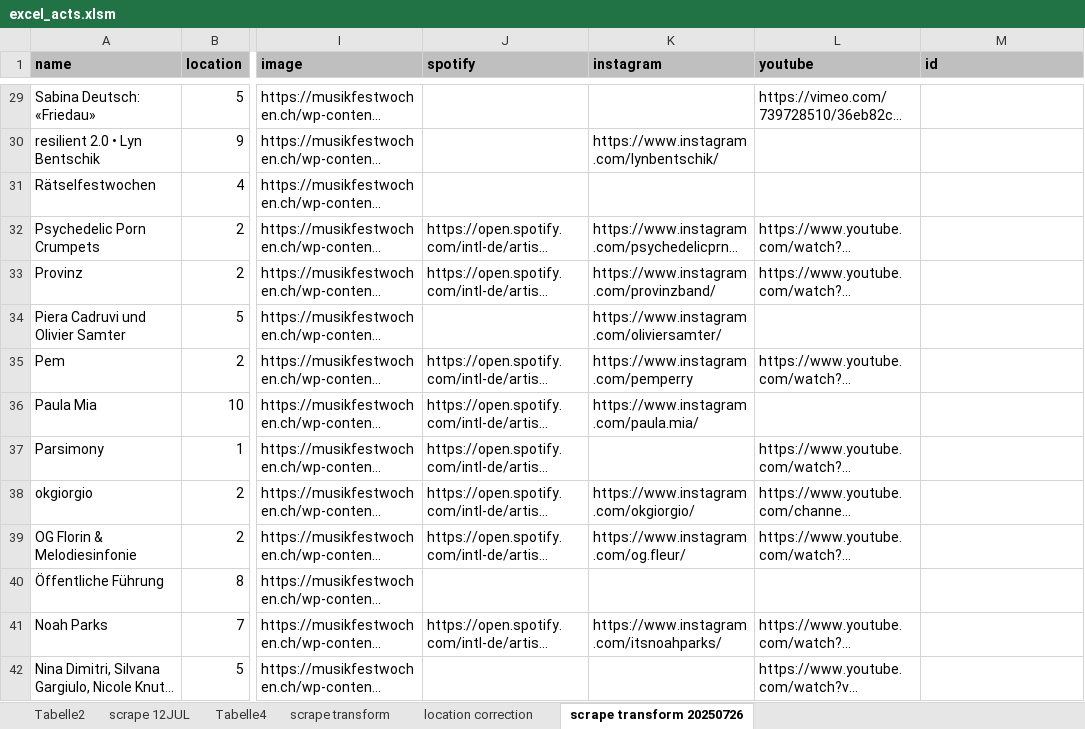
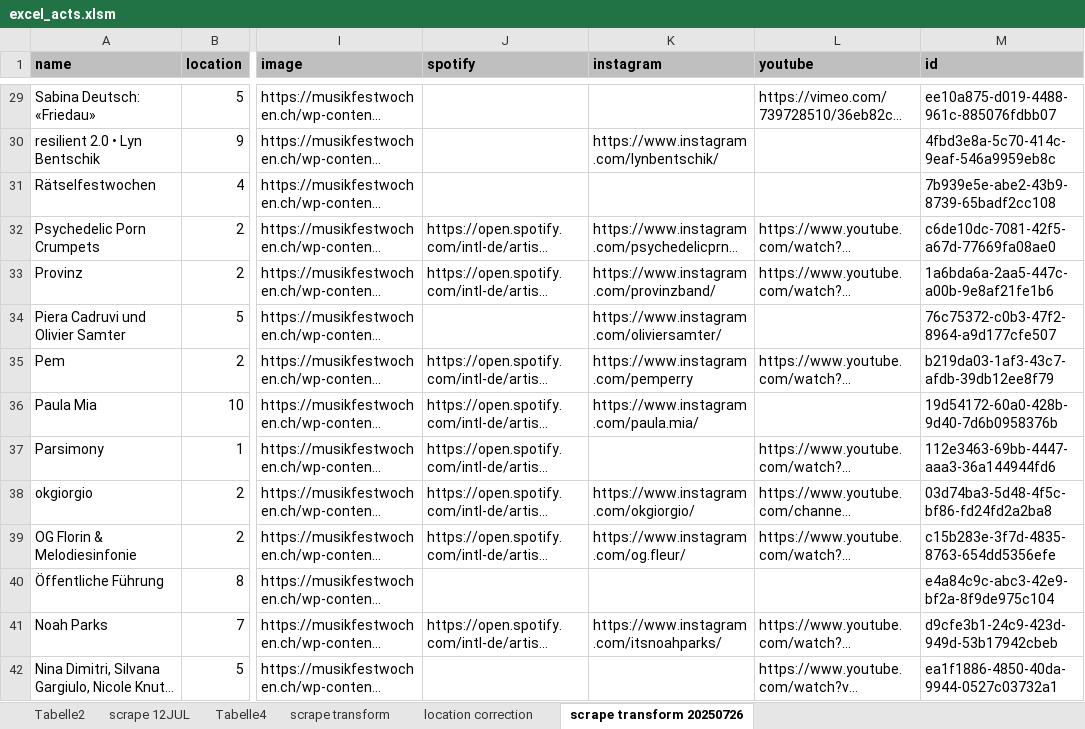
Before and after one commit to kasidev/vorneLinks-festivalPlanner, an Excel workbook: js13kpwa/data/excel_acts.xlsm, sheet scrape transform 20250726, drawn as a sheet; only a part is shown, gaps mark what is left out; long unchanged cells end in …; values as stored, in another font and other column widths than the file's, no borders; the diff covers the shown part only; the diff names each change by its address in the sheet, - before the commit and + after, or states it on an @@ line.

```diff
--- a/js13kpwa/data/excel_acts.xlsm (sheet scrape transform 20250726)
+++ b/js13kpwa/data/excel_acts.xlsm (sheet scrape transform 20250726)
-M29 (id): (empty)
+M29 (id): ee10a875-d019-4488-961c-885076fdbb07
-M30 (id): (empty)
+M30 (id): 4fbd3e8a-5c70-414c-9eaf-546a9959eb8c
-M31 (id): (empty)
+M31 (id): 7b939e5e-abe2-43b9-8739-65badf2cc108
-M32 (id): (empty)
+M32 (id): c6de10dc-7081-42f5-a67d-77669fa08ae0
-M33 (id): (empty)
+M33 (id): 1a6bda6a-2aa5-447c-a00b-9e8af21fe1b6
-M34 (id): (empty)
+M34 (id): 76c75372-c0b3-47f2-8964-a9d177cfe507
-M35 (id): (empty)
+M35 (id): b219da03-1af3-43c7-afdb-39db12ee8f79
-M36 (id): (empty)
+M36 (id): 19d54172-60a0-428b-9d40-7d6b0958376b
-M37 (id): (empty)
+M37 (id): 112e3463-69bb-4447-aaa3-36a144944fd6
-M38 (id): (empty)
+M38 (id): 03d74ba3-5d48-4f5c-bf86-fd24fd2a2ba8
-M39 (id): (empty)
+M39 (id): c15b283e-3f7d-4835-8763-654dd5356efe
-M40 (id): (empty)
+M40 (id): e4a84c9c-abc3-42e9-bf2a-8f9de975c104
-M41 (id): (empty)
+M41 (id): d9cfe3b1-24c9-423d-949d-53b17942cbeb
-M42 (id): (empty)
+M42 (id): ea1f1886-4850-40da-9944-0527c03732a1
```
Also changed, not shown: 104 edited cells elsewhere in this sheet.
